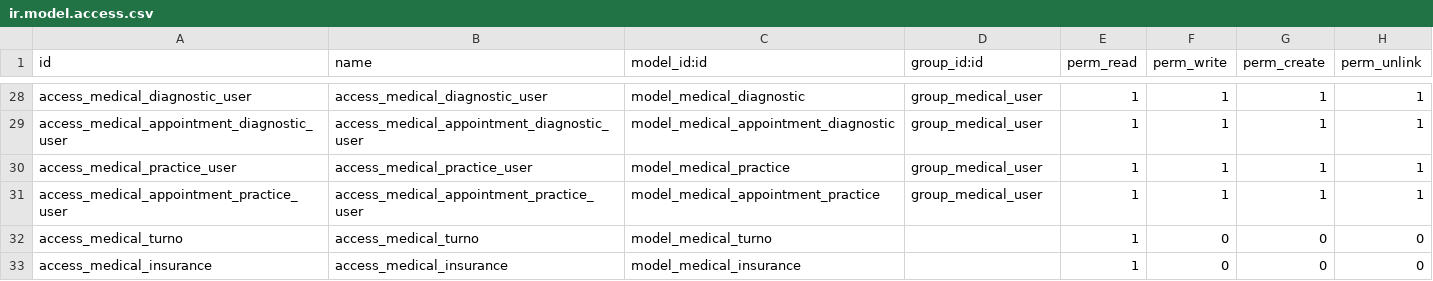
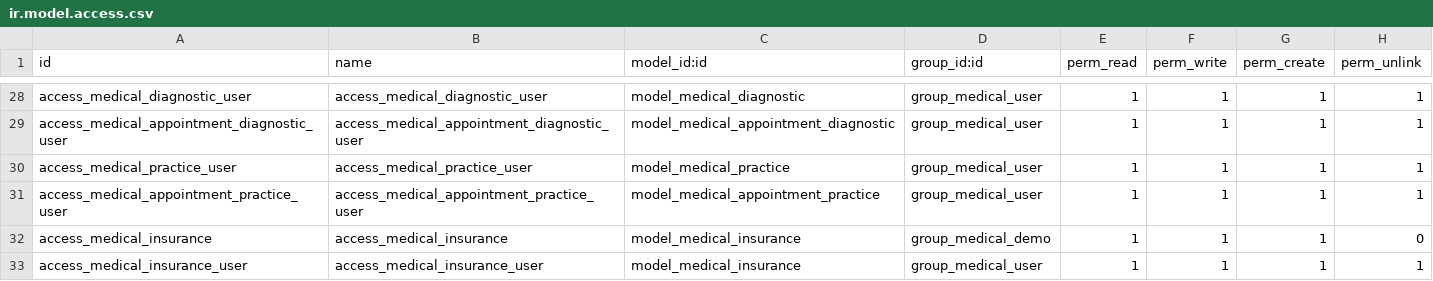
Before and after one commit to regaby/huerta-grafica, a CSV file: medical/security/ir.model.access.csv, drawn as a sheet; only a part is shown, gaps mark what is left out.

Commit message:
[UPD] medical, medical_calendar

```diff
--- a/medical/security/ir.model.access.csv
+++ b/medical/security/ir.model.access.csv
@@ -31,3 +31,3 @@ access_medical_practice_user,access_medical_practice_user,model_medical_practice
 access_medical_appointment_practice_user,access_medical_appointment_practice_user,model_medical_appointment_practice,group_medical_user,1,1,1,1
-access_medical_turno,access_medical_turno,model_medical_turno,,1,0,0,0
-access_medical_insurance,access_medical_insurance,model_medical_insurance,,1,0,0,0
+access_medical_insurance,access_medical_insurance,model_medical_insurance,group_medical_demo,1,1,1,0
+access_medical_insurance_user,access_medical_insurance_user,model_medical_insurance,group_medical_user,1,1,1,1
```
Also changed, not shown: 5 other files.
